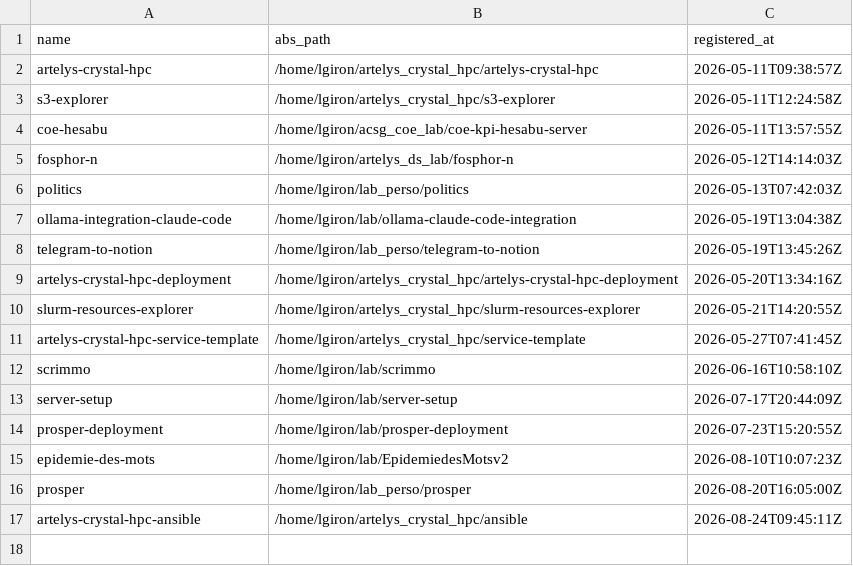
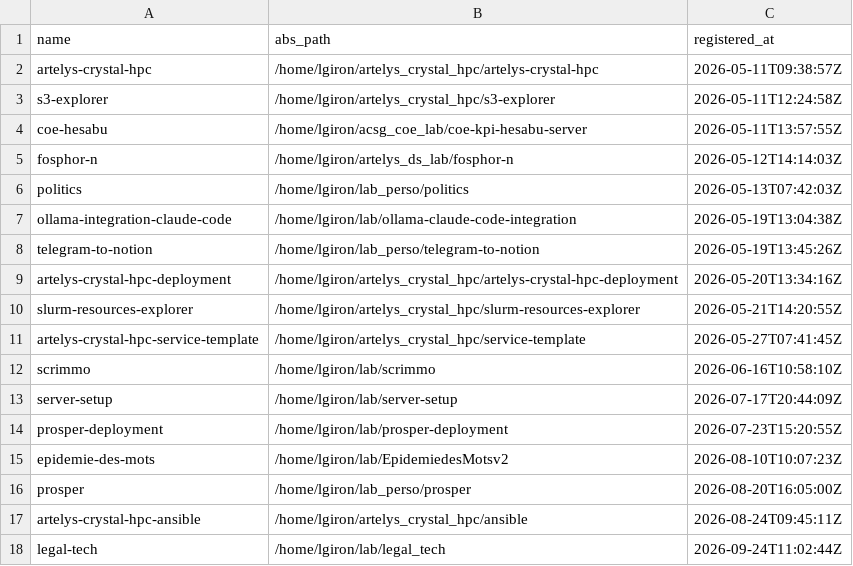
Before and after one commit to ldom1/ai-dotfiles, a TSV file: config/brain-projects.tsv, drawn as a sheet; the diff names each change by its address in the sheet, - before the commit and + after, or states it on an @@ line.

```diff
--- a/config/brain-projects.tsv
+++ b/config/brain-projects.tsv
+row 18: legal-tech | /home/lgiron/lab/legal_tech | 2026-09-24T11:02:44Z
```
Also changed, not shown: 4 other files.
